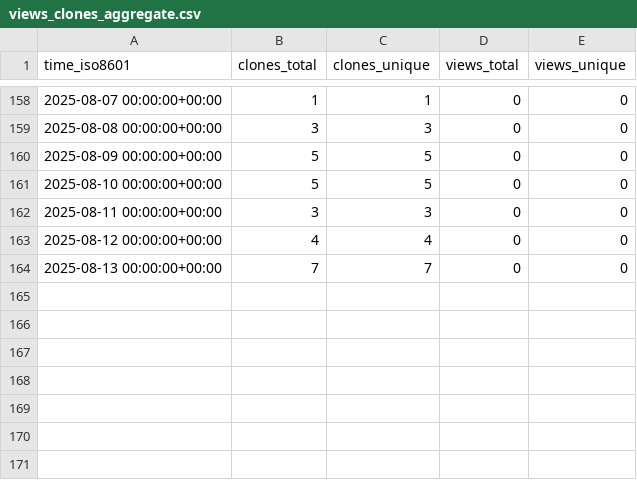
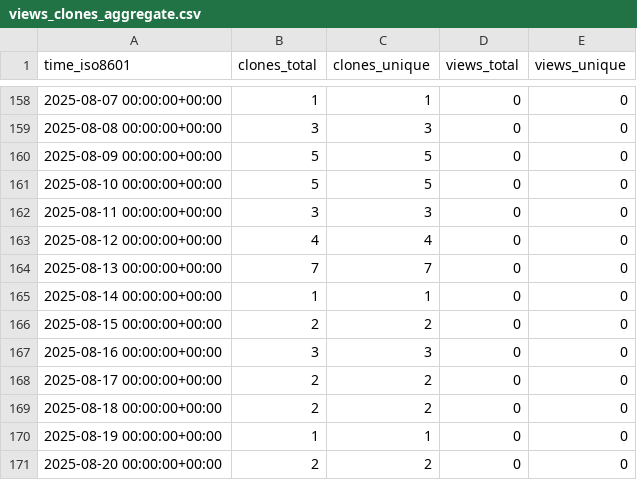
Before and after one commit to demichie/elicipy2, a CSV file: demichie/elicipy2/ghrs-data/views_clones_aggregate.csv, drawn as a sheet; only a part is shown, gaps mark what is left out.

```diff
--- a/demichie/elicipy2/ghrs-data/views_clones_aggregate.csv
+++ b/demichie/elicipy2/ghrs-data/views_clones_aggregate.csv
@@ -164 +164,8 @@ time_iso8601,clones_total,clones_unique,views_total,views_unique
 2025-08-13 00:00:00+00:00,7,7,0,0
+2025-08-14 00:00:00+00:00,1,1,0,0
+2025-08-15 00:00:00+00:00,2,2,0,0
+2025-08-16 00:00:00+00:00,3,3,0,0
+2025-08-17 00:00:00+00:00,2,2,0,0
+2025-08-18 00:00:00+00:00,2,2,0,0
+2025-08-19 00:00:00+00:00,1,1,0,0
+2025-08-20 00:00:00+00:00,2,2,0,0
```
Also changed, not shown: 1 other file.
